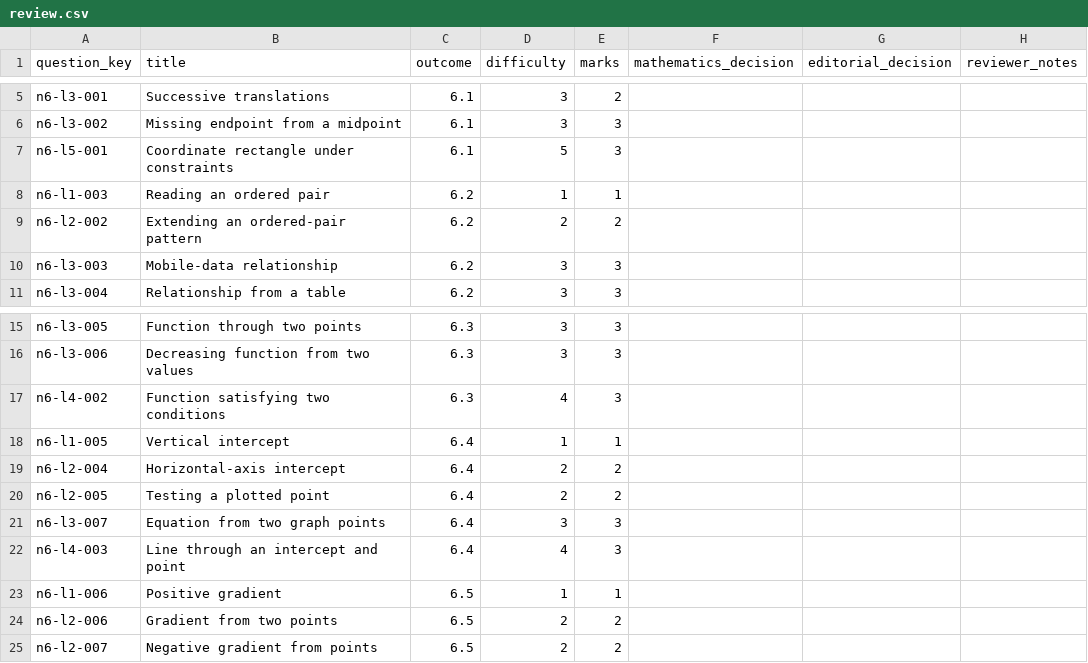
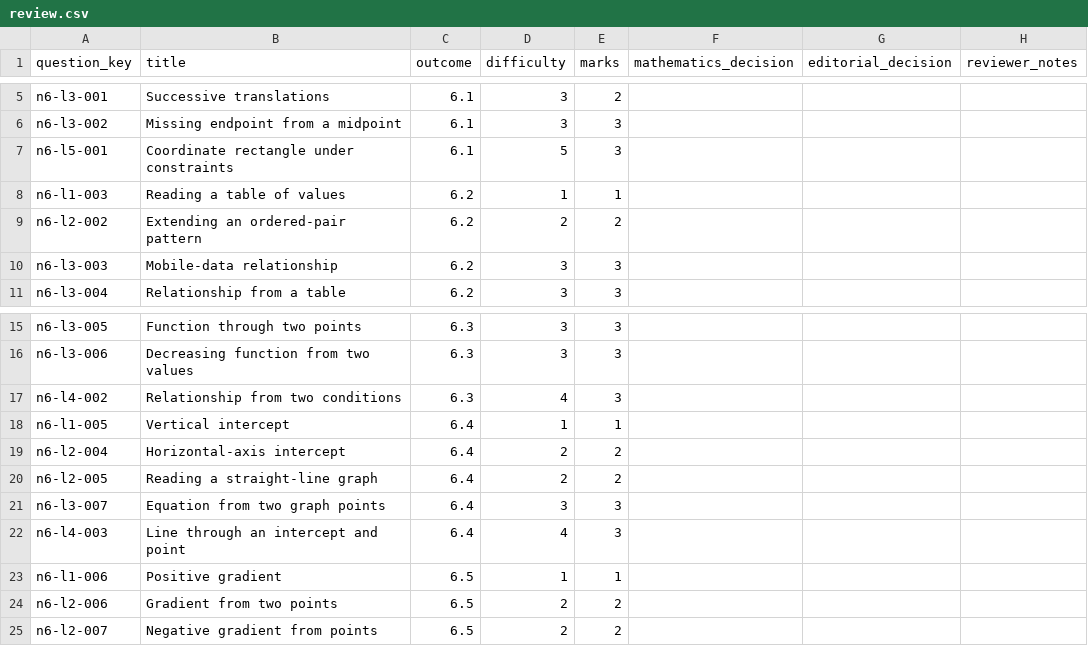
Before and after one commit to Willedward/asean_academy, a CSV file: backend_resources/question_bank/g3_math/secondary_1/n6/v1/review_packets/g3-sec1-n6-b001/review.csv, drawn as a sheet; only a part is shown, gaps mark what is left out.

```diff
--- a/backend_resources/question_bank/g3_math/secondary_1/n6/v1/review_packets/g3-sec1-n6-b001/review.csv
+++ b/backend_resources/question_bank/g3_math/secondary_1/n6/v1/review_packets/g3-sec1-n6-b001/review.csv
@@ -7,3 +7,3 @@ n6-l3-002,Missing endpoint from a midpoint,6.1,3,3,,,
 n6-l5-001,Coordinate rectangle under constraints,6.1,5,3,,,
-n6-l1-003,Reading an ordered pair,6.2,1,1,,,
+n6-l1-003,Reading a table of values,6.2,1,1,,,
 n6-l2-002,Extending an ordered-pair pattern,6.2,2,2,,,
@@ -16,6 +16,6 @@ n6-l3-005,Function through two points,6.3,3,3,,,
 n6-l3-006,Decreasing function from two values,6.3,3,3,,,
-n6-l4-002,Function satisfying two conditions,6.3,4,3,,,
+n6-l4-002,Relationship from two conditions,6.3,4,3,,,
 n6-l1-005,Vertical intercept,6.4,1,1,,,
 n6-l2-004,Horizontal-axis intercept,6.4,2,2,,,
-n6-l2-005,Testing a plotted point,6.4,2,2,,,
+n6-l2-005,Reading a straight-line graph,6.4,2,2,,,
 n6-l3-007,Equation from two graph points,6.4,3,3,,,
```
Also changed, not shown: 14 other files.
